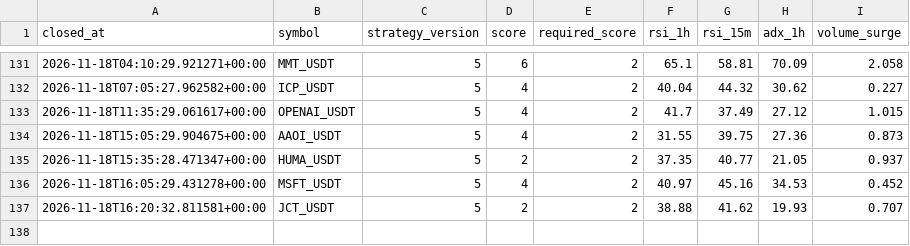
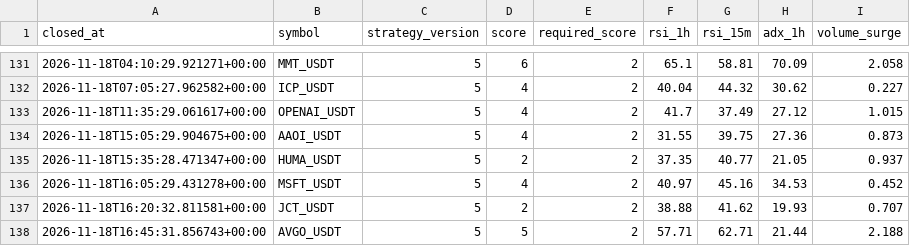
Before and after one commit to wjdtks255-lgtm/Gateio_signal, a CSV file: trades_audit.csv, drawn as a sheet; only a part is shown, gaps mark what is left out.

```diff
--- a/trades_audit.csv
+++ b/trades_audit.csv
@@ -137 +137,2 @@ closed_at,symbol,strategy_version,score,required_score,rsi_1h,rsi_15m,adx_1h,vol
 2026-11-18T16:20:32.811581+00:00,JCT_USDT,5,2,2,38.88,41.62,19.93,0.707
+2026-11-18T16:45:31.856743+00:00,AVGO_USDT,5,5,2,57.71,62.71,21.44,2.188
```
Also changed, not shown: ai_trades.csv, trades.csv, 1 other file.
